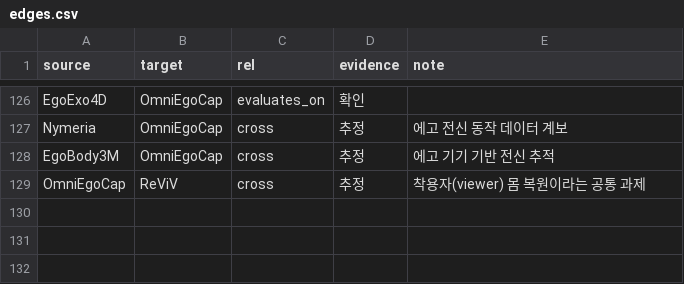
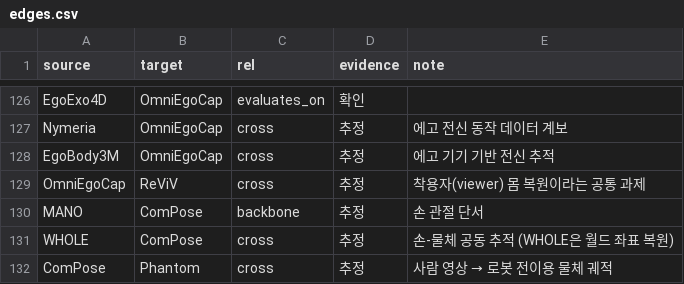
Before and after one commit to SeoBuAs/awesome_egocentric_survey, a CSV file: data/edges.csv, drawn as a sheet; only a part is shown, gaps mark what is left out; the diff names each change by its address in the sheet, - before the commit and + after, or states it on an @@ line.

```diff
--- a/data/edges.csv
+++ b/data/edges.csv
+row 130: MANO | ComPose | backbone | 추정 | 손 관절 단서
+row 131: WHOLE | ComPose | cross | 추정 | 손-물체 공동 추적 (WHOLE은 월드 좌표 복원)
+row 132: ComPose | Phantom | cross | 추정 | 사람 영상 → 로봇 전이용 물체 궤적
```
Also changed, not shown: data/nodes.csv, 6 other files.
